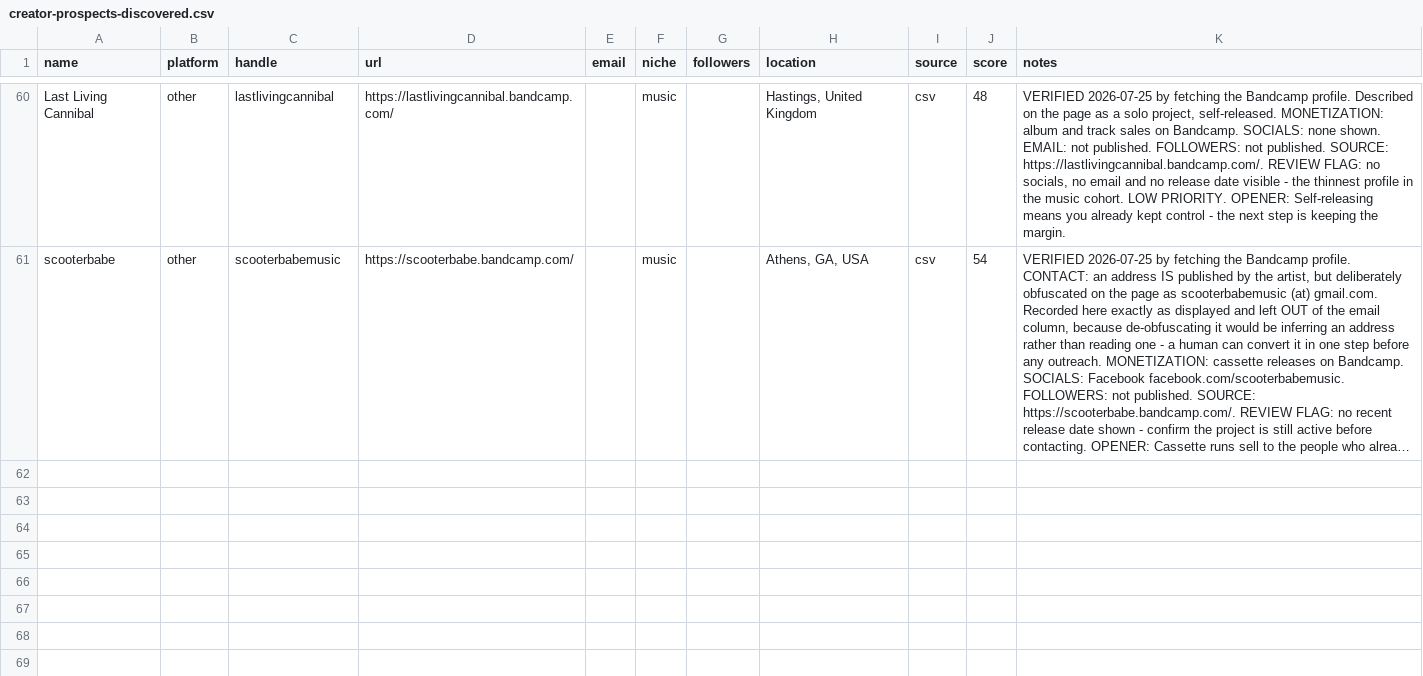
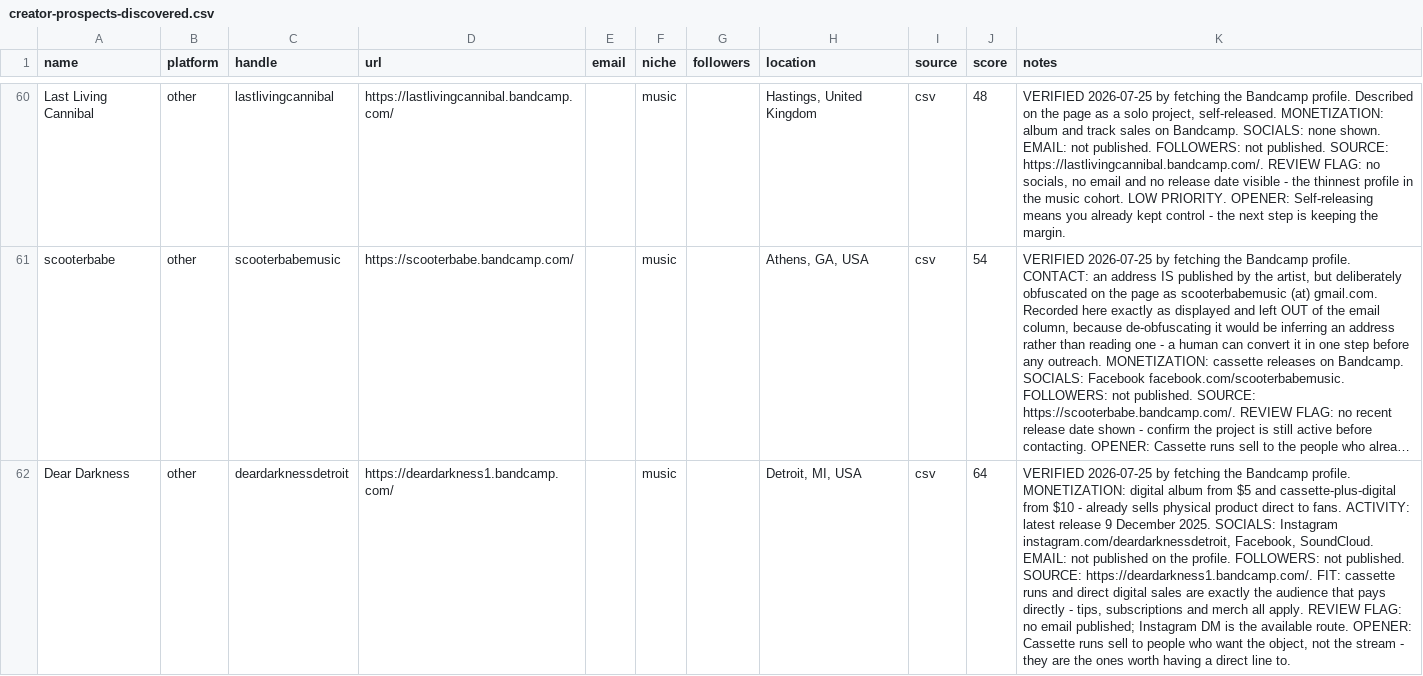
Before and after one commit to cm4all88/IFYKYK, a CSV file: data/creator-prospects-discovered.csv, drawn as a sheet; only a part is shown, gaps mark what is left out; long unchanged cells end in …; the diff names each change by its address in the sheet, - before the commit and + after, or states it on an @@ line.

```diff
--- a/data/creator-prospects-discovered.csv
+++ b/data/creator-prospects-discovered.csv
+row 62: Dear Darkness | other | deardarknessdetroit | https://deardarkness1.bandcamp.com/ |  | music |  | Detroit, MI, USA | csv | 64 | VERIFIED 2026-07-25 by fetching the Bandcamp profile. MONETIZATION: digital album from $5 and cassette-plus-digital from $10 - already sells physical product direct to fans. ACTIVITY: latest release 9 December 2025. SOCIALS: Instagram instagram.com/deardarknessdetroit, Facebook, SoundCloud. EMAIL: not published on the profile. FOLLOWERS: not published. SOURCE: https://deardarkness1.bandcamp.com/. FIT: cassette runs and direct digital sales are exactly the audience that pays directly - tips, subscriptions and merch all apply. REVIEW FLAG: no email published; Instagram DM is the available route. OPENER: Cassette runs sell to people who want the object, not the stream - they are the ones worth having a direct line to.
```
Also changed, not shown: 2 other files.
